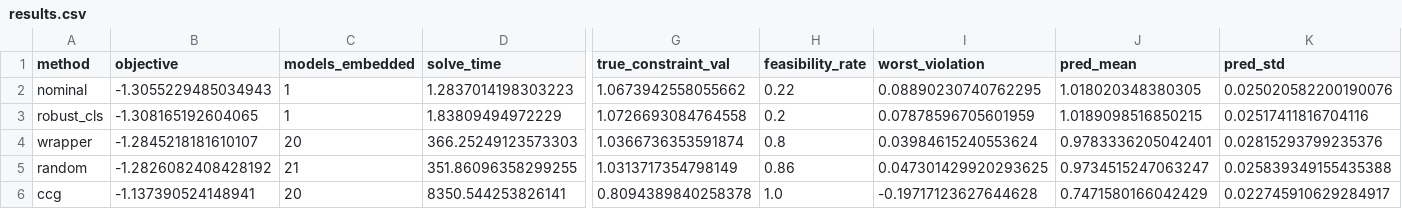
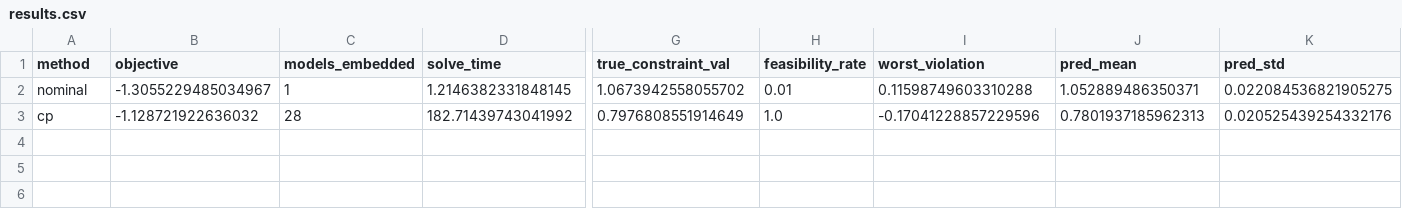
Before and after one commit to josephine-situ/robust-cl, a CSV file: results/results.csv, drawn as a sheet; only a part is shown, gaps mark what is left out; removed rows and columns are numbered as before the commit, all else as after; rows hold the shown columns only; the diff names each change by its address in the sheet, - before the commit and + after, or states it on an @@ line.

```diff
--- a/results/results.csv
+++ b/results/results.csv
-B2 (objective): -1.3055229485034943
+B2 (objective): -1.3055229485034967
-D2 (solve_time): 1.2837014198303223
+D2 (solve_time): 1.2146382331848145
-G2 (true_constraint_val): 1.0673942558055662
+G2 (true_constraint_val): 1.0673942558055702
-H2 (feasibility_rate): 0.22
+H2 (feasibility_rate): 0.01
-I2 (worst_violation): 0.08890230740762295
+I2 (worst_violation): 0.11598749603310288
-J2 (pred_mean): 1.018020348380305
+J2 (pred_mean): 1.052889486350371
-K2 (pred_std): 0.025020582200190076
+K2 (pred_std): 0.022084536821905275
-row 3: robust_cls | -1.308165192604065 | 1 | 1.83809494972229 | 1.0726693084764558 | 0.2 | 0.07878596705601959 | 1.0189098516850215 | 0.02517411816704116
-row 4: wrapper | -1.2845218181610107 | 20 | 366.25249123573303 | 1.0366736353591874 | 0.8 | 0.03984615240553624 | 0.9783336205042401 | 0.02815293799235376
-row 5: random | -1.2826082408428192 | 21 | 351.86096358299255 | 1.0313717354798149 | 0.86 | 0.047301429920293625 | 0.9734515247063247 | 0.025839349155435388
-row 6: ccg | -1.137390524148941 | 20 | 8350.544253826141 | 0.8094389840258378 | 1.0 | -0.19717123627644628 | 0.7471580166042429 | 0.022745910629284917
+row 3: cp | -1.128721922636032 | 28 | 182.71439743041992 | 0.7976808551914649 | 1.0 | -0.17041228857229596 | 0.7801937185962313 | 0.020525439254332176
```
Also changed, not shown: results/cp_trace.csv, 6 other files.
